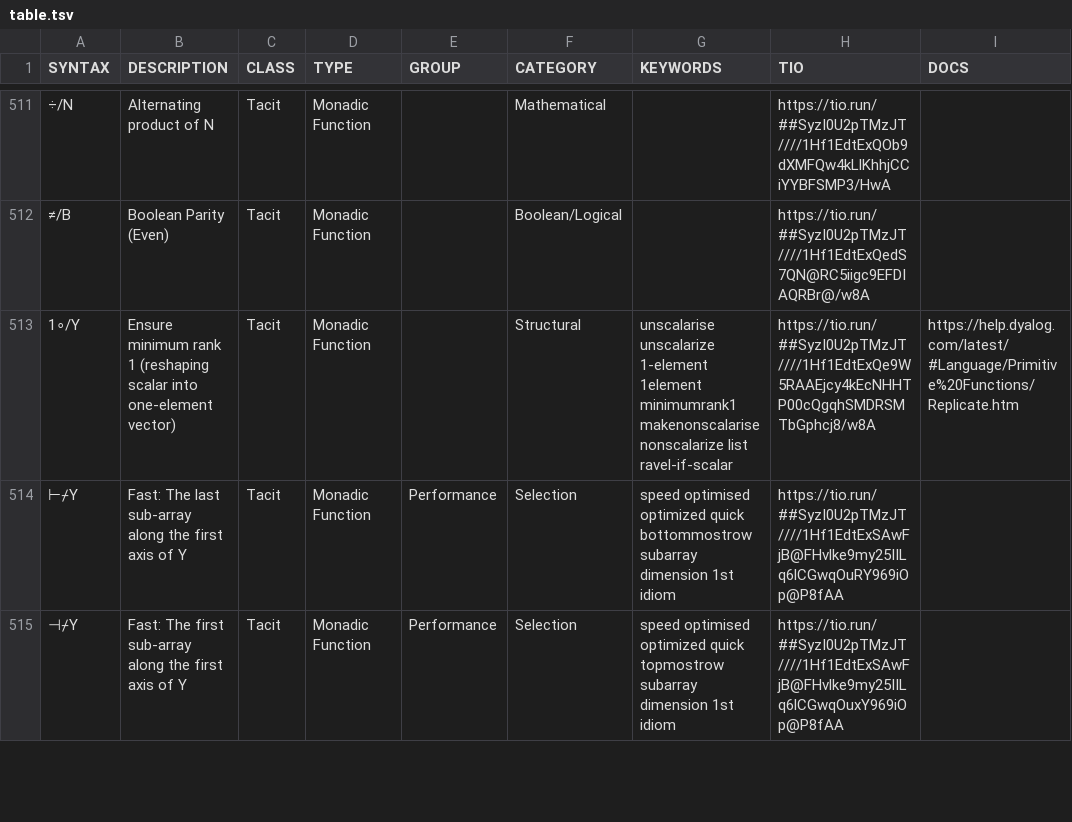
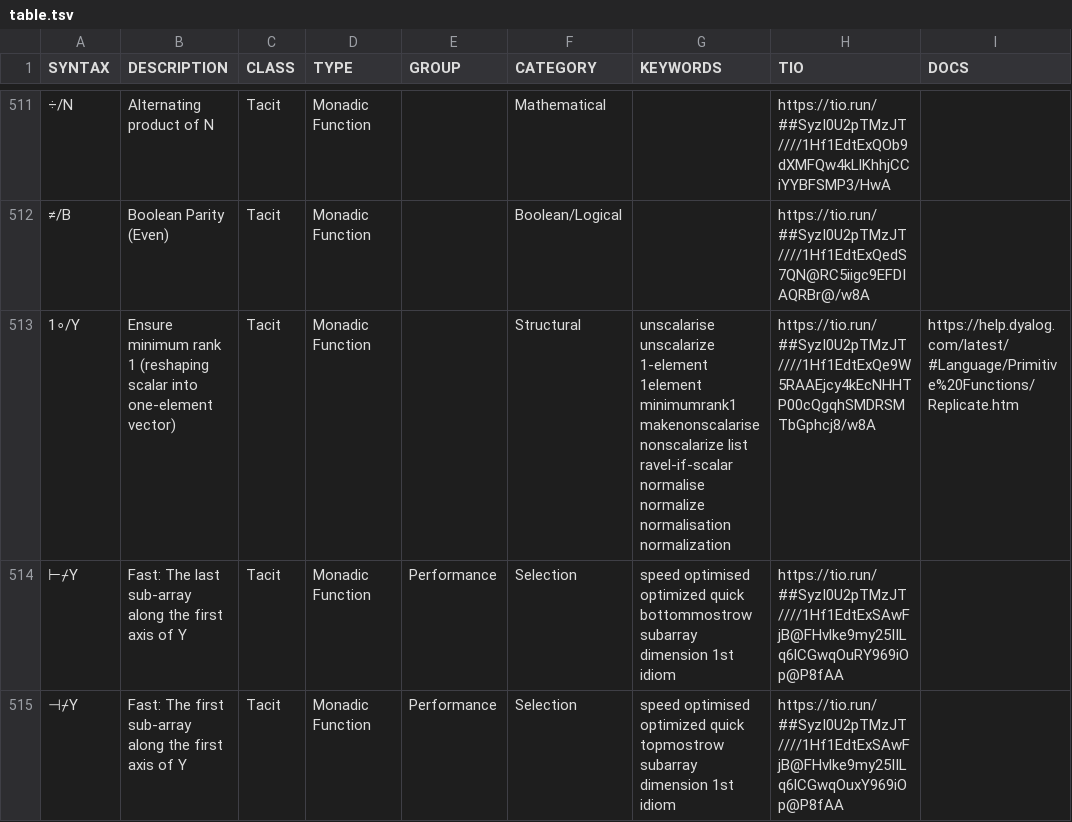
Before and after one commit to abrudz/aplcart, a TSV file: table.tsv, drawn as a sheet; only a part is shown, gaps mark what is left out; the diff covers the shown part only; the diff names each change by its address in the sheet, - before the commit and + after, or states it on an @@ line.

```diff
--- a/table.tsv
+++ b/table.tsv
-G513 (KEYWORDS): …list ravel-if-scalar
+G513 (KEYWORDS): …list ravel-if-scalar normalise normalize normalisation normalization
```
Also changed, not shown: 2 added rows and 1 removed row elsewhere in this file.
